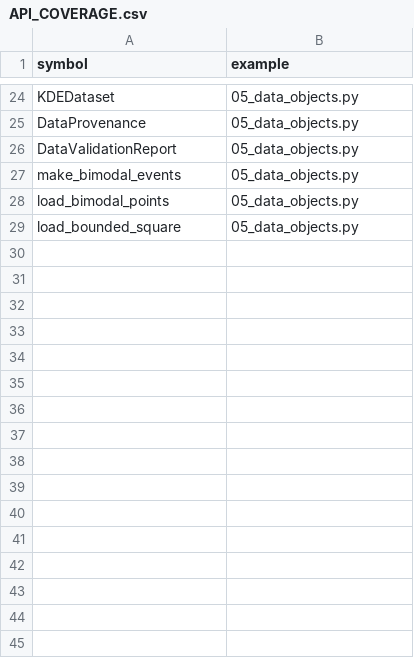
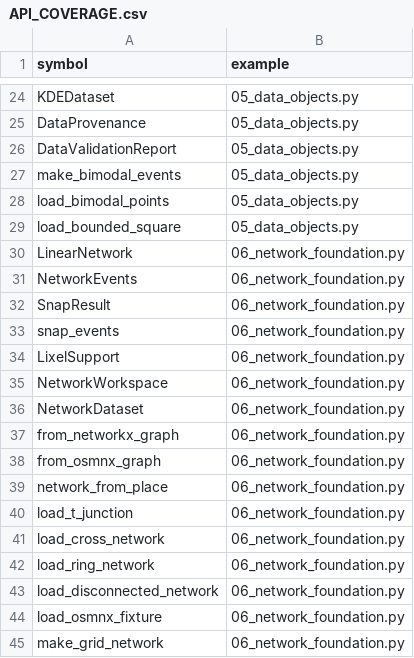
Before and after one commit to hujinghaoabcd/pyKDEX, a CSV file: examples/API_COVERAGE.csv, drawn as a sheet; only a part is shown, gaps mark what is left out.

Commit message:
Add road-network data foundation
Add canonical geometric networks, NetworkX and OSMnx adapters, auditable event snapping, measured lixels, reusable network workspaces, deterministic analytical fixtures, tests, documentation, and optional dependency groups.

```diff
--- a/examples/API_COVERAGE.csv
+++ b/examples/API_COVERAGE.csv
@@ -29 +29,17 @@ load_bimodal_points,05_data_objects.py
 load_bounded_square,05_data_objects.py
+LinearNetwork,06_network_foundation.py
+NetworkEvents,06_network_foundation.py
+SnapResult,06_network_foundation.py
+snap_events,06_network_foundation.py
+LixelSupport,06_network_foundation.py
+NetworkWorkspace,06_network_foundation.py
+NetworkDataset,06_network_foundation.py
+from_networkx_graph,06_network_foundation.py
+from_osmnx_graph,06_network_foundation.py
+network_from_place,06_network_foundation.py
+load_t_junction,06_network_foundation.py
+load_cross_network,06_network_foundation.py
+load_ring_network,06_network_foundation.py
+load_disconnected_network,06_network_foundation.py
+load_osmnx_fixture,06_network_foundation.py
+make_grid_network,06_network_foundation.py
```
Also changed, not shown: 34 other files.
